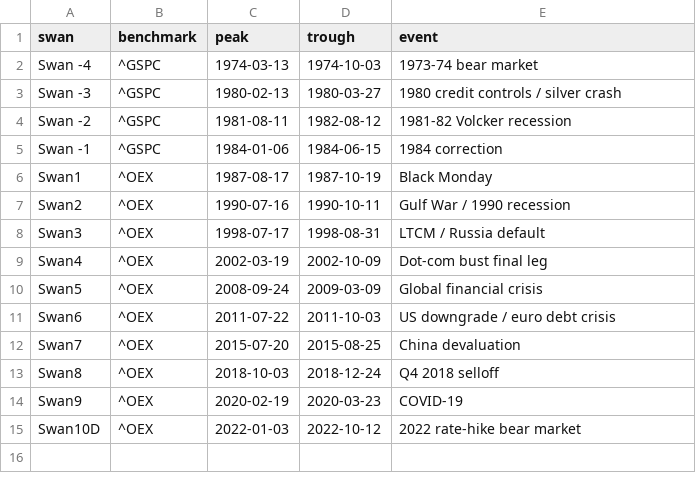
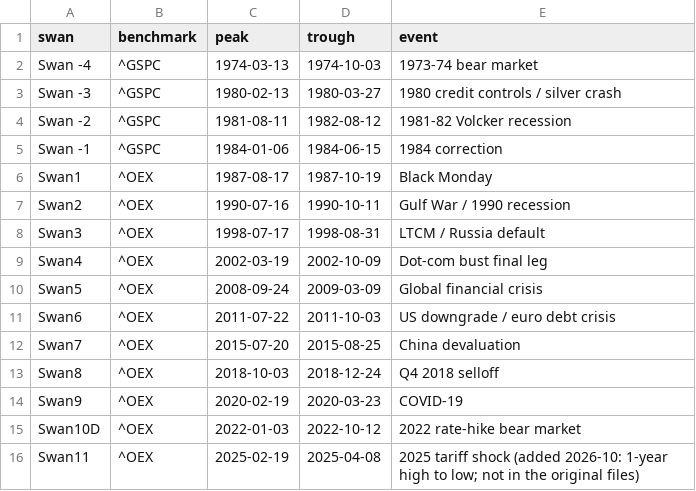
Before and after one commit to YShen0000/black-swan-research, a CSV file: data/swans.csv, drawn as a sheet.

```diff
--- a/data/swans.csv
+++ b/data/swans.csv
@@ -15 +15,2 @@ Swan9,^OEX,2020-02-19,2020-03-23,COVID-19
 Swan10D,^OEX,2022-01-03,2022-10-12,2022 rate-hike bear market
+Swan11,^OEX,2025-02-19,2025-04-08,2025 tariff shock (added 2026-10: 1-year high to low; not in the original files)
```
Also changed, not shown: 4 other files.
